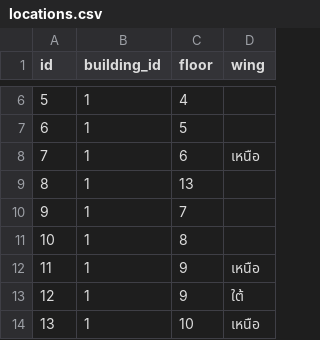
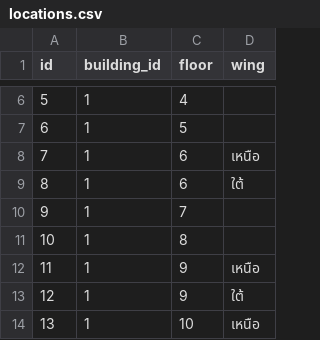
Before and after one commit to theaf1/iasset2, a CSV file: storage/csv/locations.csv, drawn as a sheet; only a part is shown, gaps mark what is left out.

Commit message:
updated room&locations

```diff
--- a/storage/csv/locations.csv
+++ b/storage/csv/locations.csv
@@ -8,3 +8,3 @@
 7,1,6,"เหนือ"
-8,1,13,""
+8,1,6,"ใต้"
 9,1,7,""
```
Also changed, not shown: storage/csv/rooms.csv.
